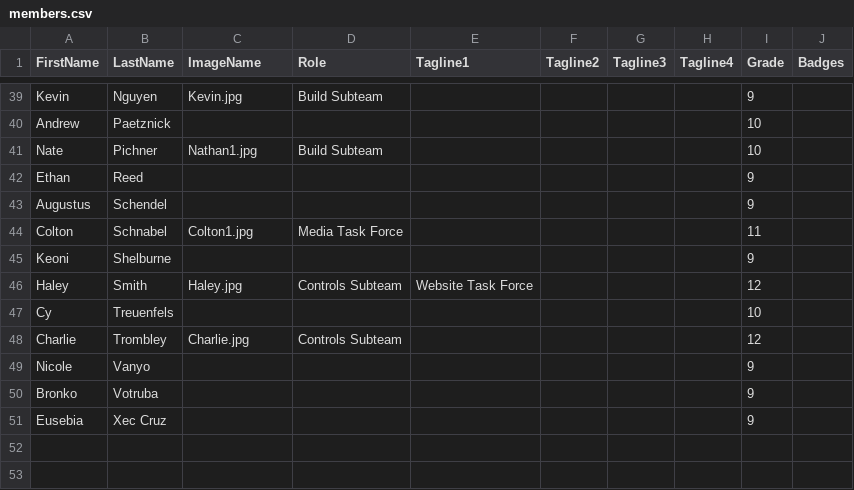
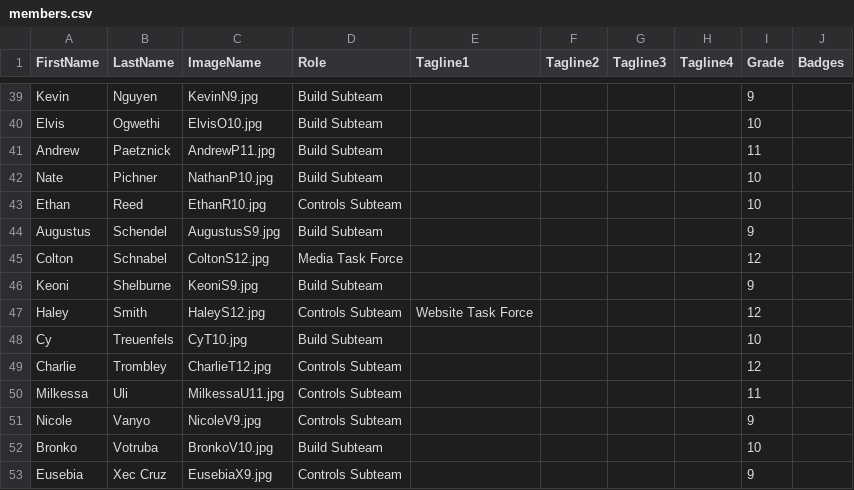
Before and after one commit to frc2052/frc2052.github.io, a CSV file: _data/members.csv, drawn as a sheet; only a part is shown, gaps mark what is left out; addresses are those after the commit; the diff covers the shown part only; the diff names each change by its address in the sheet, - before the commit and + after, or states it on an @@ line.

Commit message:
Worked on broken images and files

```diff
--- a/_data/members.csv
+++ b/_data/members.csv
-C39 (ImageName): Kevin.jpg
+C39 (ImageName): KevinN9.jpg
+row 40: Elvis | Ogwethi | ElvisO10.jpg | Build Subteam |  |  |  |  | 10
-C41 (ImageName): (empty)
+C41 (ImageName): AndrewP11.jpg
-D41 (Role): (empty)
+D41 (Role): Build Subteam
-I41 (Grade): 10
+I41 (Grade): 11
-C42 (ImageName): Nathan1.jpg
+C42 (ImageName): NathanP10.jpg
-C43 (ImageName): (empty)
+C43 (ImageName): EthanR10.jpg
-D43 (Role): (empty)
+D43 (Role): Controls Subteam
-I43 (Grade): 9
+I43 (Grade): 10
-C44 (ImageName): (empty)
+C44 (ImageName): AugustusS9.jpg
-D44 (Role): (empty)
+D44 (Role): Build Subteam
-C45 (ImageName): Colton1.jpg
+C45 (ImageName): ColtonS12.jpg
-I45 (Grade): 11
+I45 (Grade): 12
-C46 (ImageName): (empty)
+C46 (ImageName): KeoniS9.jpg
-D46 (Role): (empty)
+D46 (Role): Build Subteam
-C47 (ImageName): Haley.jpg
+C47 (ImageName): HaleyS12.jpg
-C48 (ImageName): (empty)
+C48 (ImageName): CyT10.jpg
-D48 (Role): (empty)
+D48 (Role): Build Subteam
-C49 (ImageName): Charlie.jpg
+C49 (ImageName): CharlieT12.jpg
+row 50: Milkessa | Uli | MilkessaU11.jpg | Controls Subteam |  |  |  |  | 11
-C51 (ImageName): (empty)
+C51 (ImageName): NicoleV9.jpg
-D51 (Role): (empty)
+D51 (Role): Controls Subteam
-C52 (ImageName): (empty)
+C52 (ImageName): BronkoV10.jpg
-D52 (Role): (empty)
+D52 (Role): Build Subteam
-I52 (Grade): 9
+I52 (Grade): 10
-C53 (ImageName): (empty)
+C53 (ImageName): EusebiaX9.jpg
-D53 (Role): (empty)
+D53 (Role): Controls Subteam
```
Also changed, not shown: 2 added rows, 2 removed rows and 69 edited cells elsewhere in this file, 33 other files.
